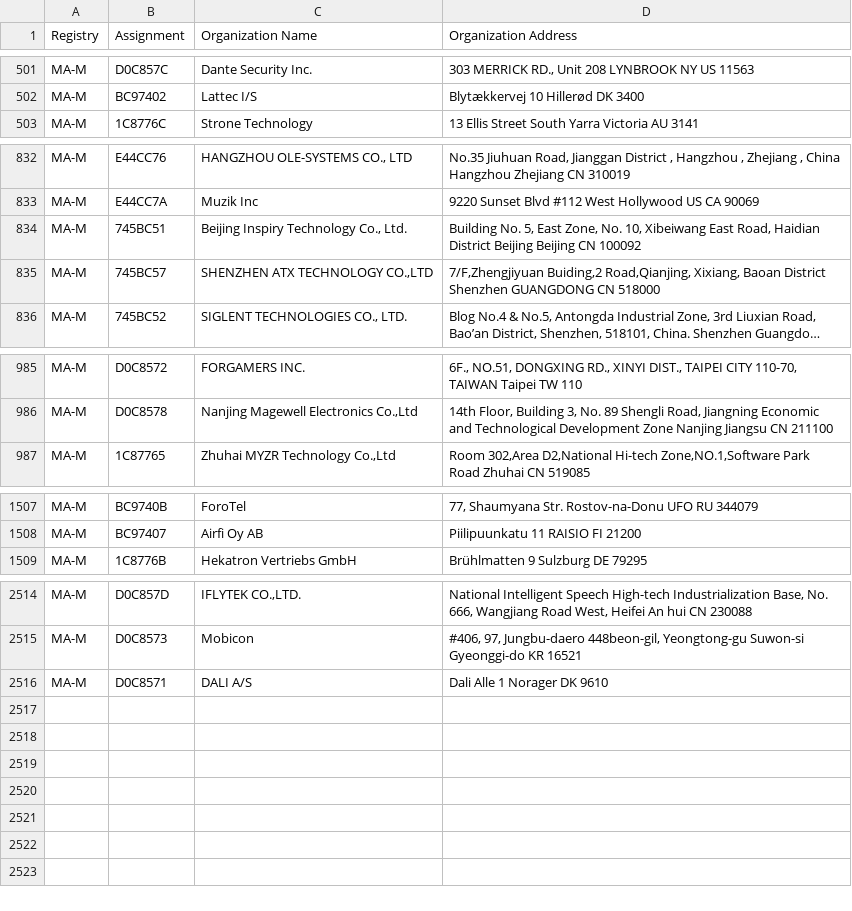
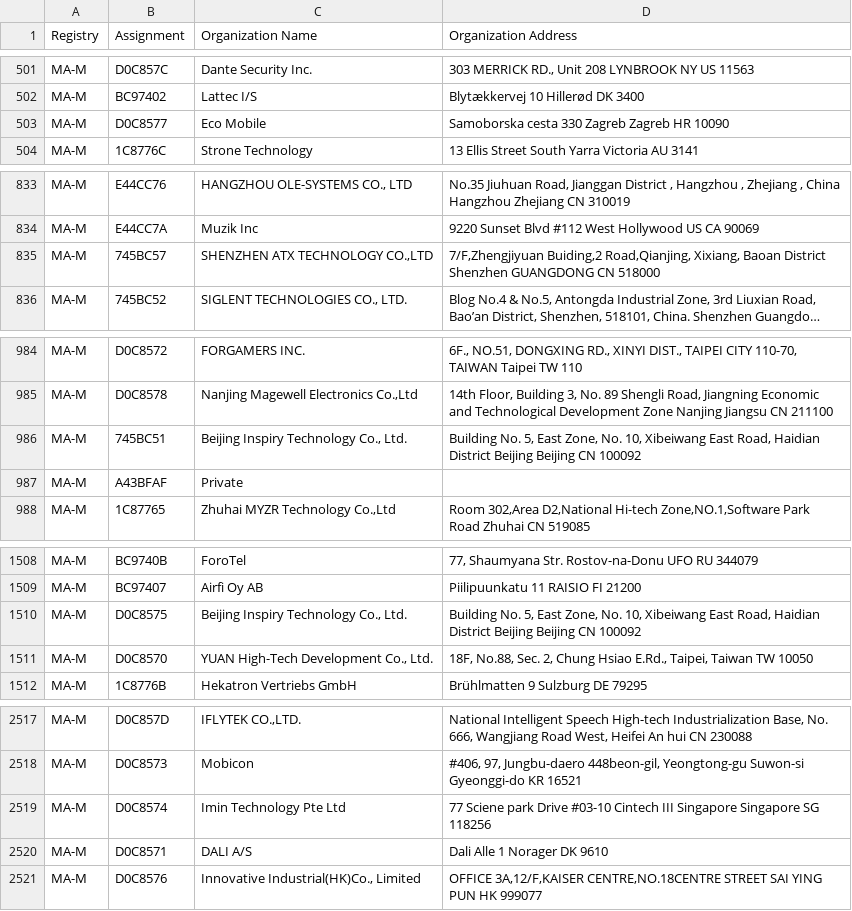
Before and after one commit to hdm/mac-ages, a CSV file: data/ieee/mam.csv, drawn as a sheet; only a part is shown, gaps mark what is left out; long unchanged cells end in …; the diff names each change by its address in the sheet, - before the commit and + after, or states it on an @@ line.

```diff
--- a/data/ieee/mam.csv
+++ b/data/ieee/mam.csv
+row 503: MA-M | D0C8577 | Eco Mobile | Samoborska cesta 330 Zagreb Zagreb HR 10090
@@ row 834 moved to row 986: MA-M @@
@@ row 923 moved to row 987: MA-M @@
+row 1510: MA-M | D0C8575 | Beijing Inspiry Technology Co., Ltd. | Building No. 5, East Zone, No. 10, Xibeiwang East Road, Haidian District Beijing Beijing CN 100092
+row 1511: MA-M | D0C8570 | YUAN High-Tech Development Co., Ltd. | 18F, No.88, Sec. 2, Chung Hsiao E.Rd., Taipei, Taiwan TW 10050
+row 2519: MA-M | D0C8574 | Imin Technology Pte Ltd | 77 Sciene park Drive #03-10 Cintech III Singapore Singapore SG 118256
+row 2521: MA-M | D0C8576 | Innovative Industrial(HK)Co., Limited | OFFICE 3A,12/F,KAISER CENTRE,NO.18CENTRE STREET SAI YING PUN HK 999077
```
Also changed, not shown: data/ieee/oui36.csv, 2 other files.
